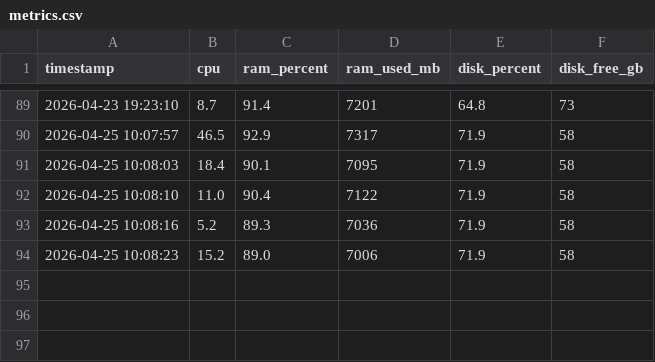
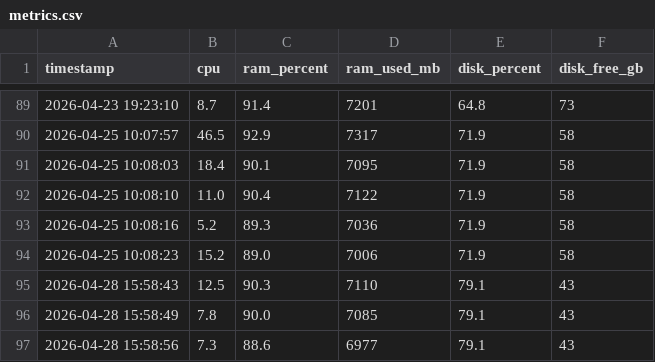
Before and after one commit to ramyadjoshi/System-Watcher, a CSV file: metrics.csv, drawn as a sheet; only a part is shown, gaps mark what is left out.

```diff
--- a/metrics.csv
+++ b/metrics.csv
@@ -94 +94,4 @@ timestamp,cpu,ram_percent,ram_used_mb,disk_percent,disk_free_gb
 2026-04-25 10:08:23,15.2,89.0,7006,71.9,58
+2026-04-28 15:58:43,12.5,90.3,7110,79.1,43
+2026-04-28 15:58:49,7.8,90.0,7085,79.1,43
+2026-04-28 15:58:56,7.3,88.6,6977,79.1,43
```
Also changed, not shown: anomalies.csv, 2 other files.
